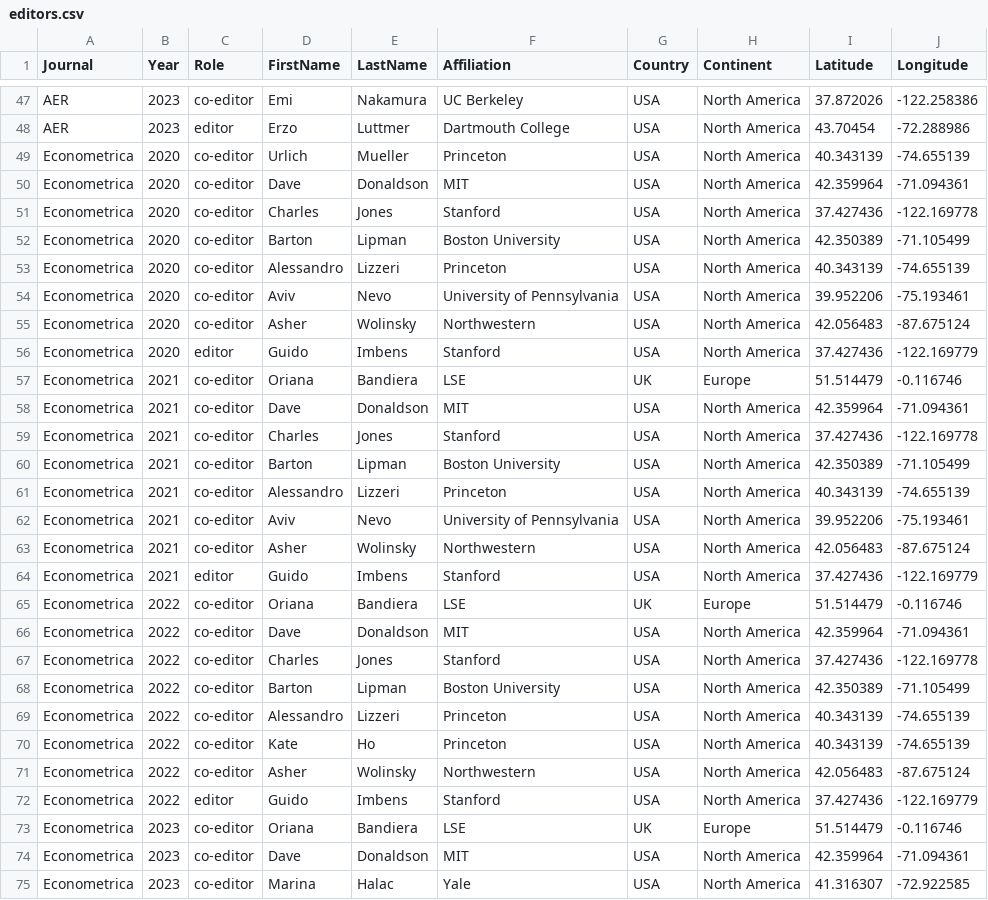
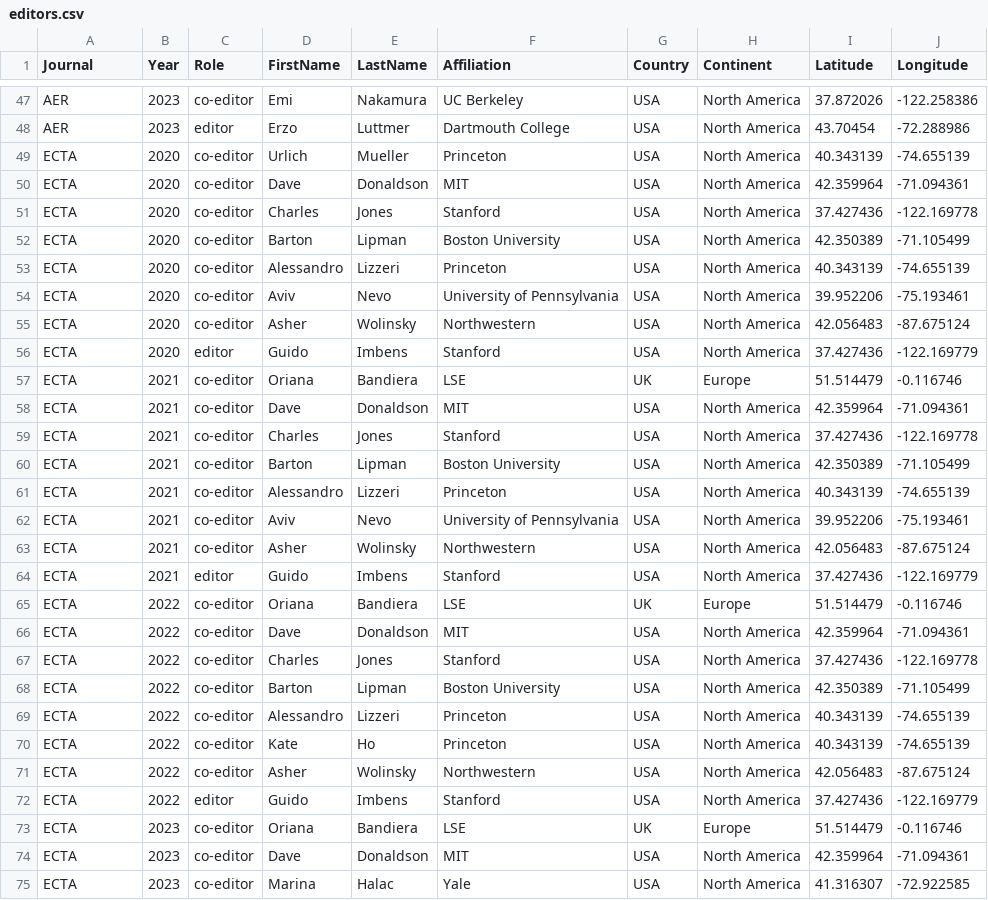
Before and after one commit to dubilava/theguessproject, a CSV file: data/editors.csv, drawn as a sheet; only a part is shown, gaps mark what is left out; the diff covers the shown part only.

```diff
--- a/data/editors.csv
+++ b/data/editors.csv
@@ -48,28 +48,28 @@ AER,2023,co-editor,Emi,Nakamura,UC Berkeley,USA,North America,37.872026,-122.258
 AER,2023,editor,Erzo,Luttmer,Dartmouth College,USA,North America,43.70454,-72.288986
-Econometrica,2020,co-editor,Urlich,Mueller,Princeton,USA,North America,40.343139,-74.655139
-Econometrica,2020,co-editor,Dave,Donaldson,MIT,USA,North America,42.359964,-71.094361
-Econometrica,2020,co-editor,Charles,Jones,Stanford,USA,North America,37.427436,-122.169778
-Econometrica,2020,co-editor,Barton,Lipman,Boston University,USA,North America,42.350389,-71.105499
-Econometrica,2020,co-editor,Alessandro,Lizzeri,Princeton,USA,North America,40.343139,-74.655139
-Econometrica,2020,co-editor,Aviv,Nevo,University of Pennsylvania,USA,North America,39.952206,-75.193461
-Econometrica,2020,co-editor,Asher,Wolinsky,Northwestern,USA,North America,42.056483,-87.675124
-Econometrica,2020,editor,Guido,Imbens,Stanford,USA,North America,37.427436,-122.169779
-Econometrica,2021,co-editor,Oriana,Bandiera,LSE,UK,Europe,51.514479,-0.116746
-Econometrica,2021,co-editor,Dave,Donaldson,MIT,USA,North America,42.359964,-71.094361
-Econometrica,2021,co-editor,Charles,Jones,Stanford,USA,North America,37.427436,-122.169778
-Econometrica,2021,co-editor,Barton,Lipman,Boston University,USA,North America,42.350389,-71.105499
-Econometrica,2021,co-editor,Alessandro,Lizzeri,Princeton,USA,North America,40.343139,-74.655139
-Econometrica,2021,co-editor,Aviv,Nevo,University of Pennsylvania,USA,North America,39.952206,-75.193461
-Econometrica,2021,co-editor,Asher,Wolinsky,Northwestern,USA,North America,42.056483,-87.675124
-Econometrica,2021,editor,Guido,Imbens,Stanford,USA,North America,37.427436,-122.169779
-Econometrica,2022,co-editor,Oriana,Bandiera,LSE,UK,Europe,51.514479,-0.116746
-Econometrica,2022,co-editor,Dave,Donaldson,MIT,USA,North America,42.359964,-71.094361
-Econometrica,2022,co-editor,Charles,Jones,Stanford,USA,North America,37.427436,-122.169778
-Econometrica,2022,co-editor,Barton,Lipman,Boston University,USA,North America,42.350389,-71.105499
-Econometrica,2022,co-editor,Alessandro,Lizzeri,Princeton,USA,North America,40.343139,-74.655139
-Econometrica,2022,co-editor,Kate,Ho,Princeton,USA,North America,40.343139,-74.655139
-Econometrica,2022,co-editor,Asher,Wolinsky,Northwestern,USA,North America,42.056483,-87.675124
-Econometrica,2022,editor,Guido,Imbens,Stanford,USA,North America,37.427436,-122.169779
-Econometrica,2023,co-editor,Oriana,Bandiera,LSE,UK,Europe,51.514479,-0.116746
-Econometrica,2023,co-editor,Dave,Donaldson,MIT,USA,North America,42.359964,-71.094361
-Econometrica,2023,co-editor,Marina,Halac,Yale,USA,North America,41.316307,-72.922585
+ECTA,2020,co-editor,Urlich,Mueller,Princeton,USA,North America,40.343139,-74.655139
+ECTA,2020,co-editor,Dave,Donaldson,MIT,USA,North America,42.359964,-71.094361
+ECTA,2020,co-editor,Charles,Jones,Stanford,USA,North America,37.427436,-122.169778
+ECTA,2020,co-editor,Barton,Lipman,Boston University,USA,North America,42.350389,-71.105499
+ECTA,2020,co-editor,Alessandro,Lizzeri,Princeton,USA,North America,40.343139,-74.655139
+ECTA,2020,co-editor,Aviv,Nevo,University of Pennsylvania,USA,North America,39.952206,-75.193461
+ECTA,2020,co-editor,Asher,Wolinsky,Northwestern,USA,North America,42.056483,-87.675124
+ECTA,2020,editor,Guido,Imbens,Stanford,USA,North America,37.427436,-122.169779
+ECTA,2021,co-editor,Oriana,Bandiera,LSE,UK,Europe,51.514479,-0.116746
+ECTA,2021,co-editor,Dave,Donaldson,MIT,USA,North America,42.359964,-71.094361
+ECTA,2021,co-editor,Charles,Jones,Stanford,USA,North America,37.427436,-122.169778
+ECTA,2021,co-editor,Barton,Lipman,Boston University,USA,North America,42.350389,-71.105499
+ECTA,2021,co-editor,Alessandro,Lizzeri,Princeton,USA,North America,40.343139,-74.655139
+ECTA,2021,co-editor,Aviv,Nevo,University of Pennsylvania,USA,North America,39.952206,-75.193461
+ECTA,2021,co-editor,Asher,Wolinsky,Northwestern,USA,North America,42.056483,-87.675124
+ECTA,2021,editor,Guido,Imbens,Stanford,USA,North America,37.427436,-122.169779
+ECTA,2022,co-editor,Oriana,Bandiera,LSE,UK,Europe,51.514479,-0.116746
+ECTA,2022,co-editor,Dave,Donaldson,MIT,USA,North America,42.359964,-71.094361
+ECTA,2022,co-editor,Charles,Jones,Stanford,USA,North America,37.427436,-122.169778
+ECTA,2022,co-editor,Barton,Lipman,Boston University,USA,North America,42.350389,-71.105499
+ECTA,2022,co-editor,Alessandro,Lizzeri,Princeton,USA,North America,40.343139,-74.655139
+ECTA,2022,co-editor,Kate,Ho,Princeton,USA,North America,40.343139,-74.655139
+ECTA,2022,co-editor,Asher,Wolinsky,Northwestern,USA,North America,42.056483,-87.675124
+ECTA,2022,editor,Guido,Imbens,Stanford,USA,North America,37.427436,-122.169779
+ECTA,2023,co-editor,Oriana,Bandiera,LSE,UK,Europe,51.514479,-0.116746
+ECTA,2023,co-editor,Dave,Donaldson,MIT,USA,North America,42.359964,-71.094361
+ECTA,2023,co-editor,Marina,Halac,Yale,USA,North America,41.316307,-72.922585
```
Also changed, not shown: 93 edited cells elsewhere in this file, 4 other files.
